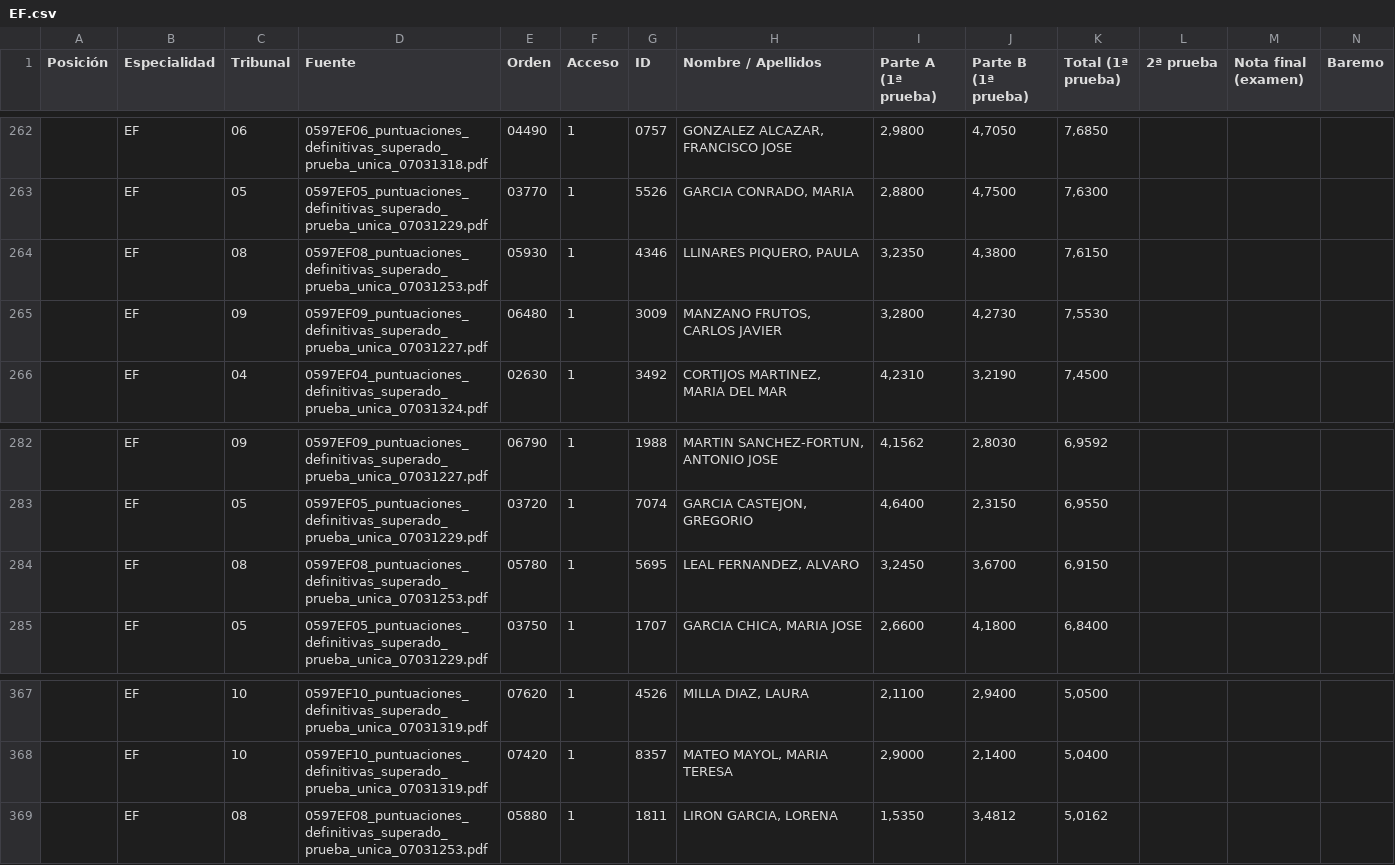
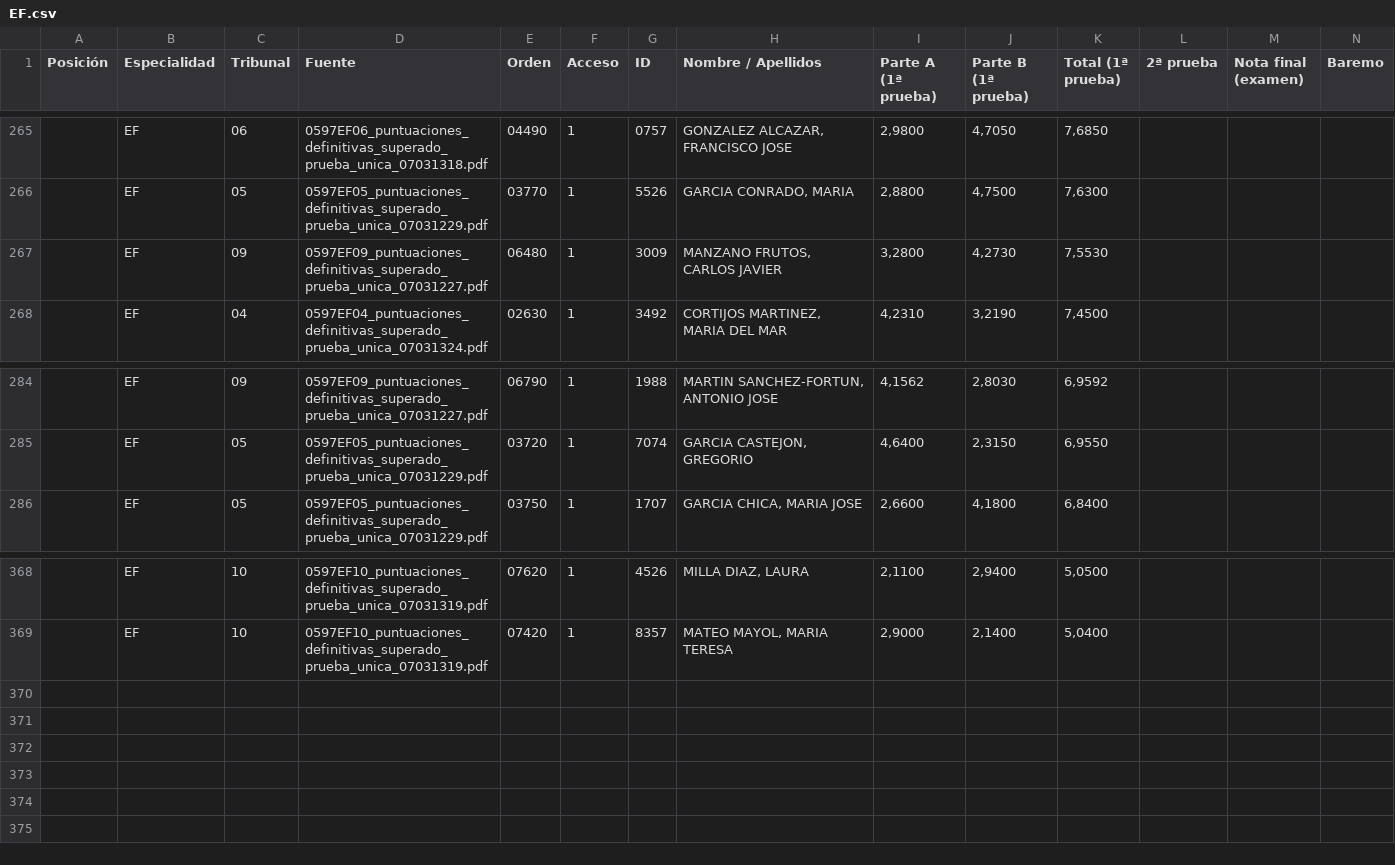
Before and after one commit to LearnInSpaceHQ/learninspacehq.github.io, a CSV file: EF.csv, drawn as a sheet; only a part is shown, gaps mark what is left out; removed rows and columns are numbered as before the commit, all else as after; rows hold the shown columns only; the diff covers the shown part only; the diff names each change by its address in the sheet, - before the commit and + after, or states it on an @@ line.

```diff
--- a/EF.csv
+++ b/EF.csv
-row 264:  | EF | 08 | 0597EF08_puntuaciones_definitivas_superado_prueba_unica_07031253.pdf | 05930 | 1 | 4346 | LLINARES PIQUERO, PAULA | 3,2350 | 4,3800 | 7,6150
-row 284:  | EF | 08 | 0597EF08_puntuaciones_definitivas_superado_prueba_unica_07031253.pdf | 05780 | 1 | 5695 | LEAL FERNANDEZ, ALVARO | 3,2450 | 3,6700 | 6,9150
-row 369:  | EF | 08 | 0597EF08_puntuaciones_definitivas_superado_prueba_unica_07031253.pdf | 05880 | 1 | 1811 | LIRON GARCIA, LORENA | 1,5350 | 3,4812 | 5,0162
```
Also changed, not shown: 4 added rows and 1 removed row elsewhere in this file, all_specialties.csv, 2 other files.
